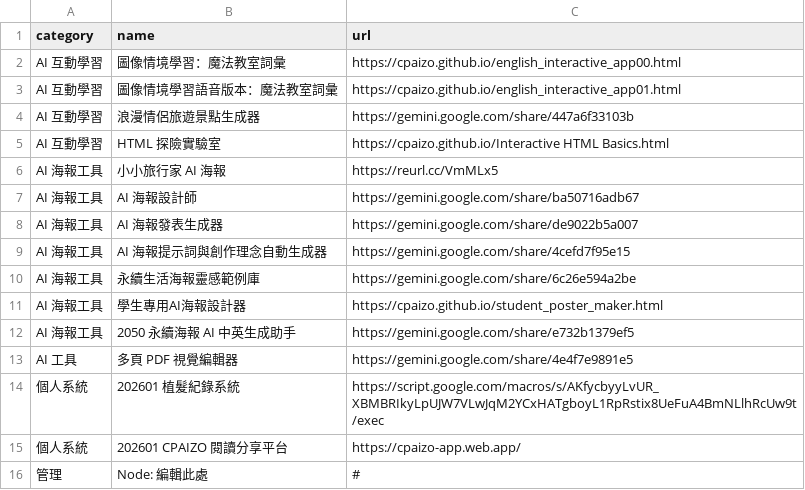
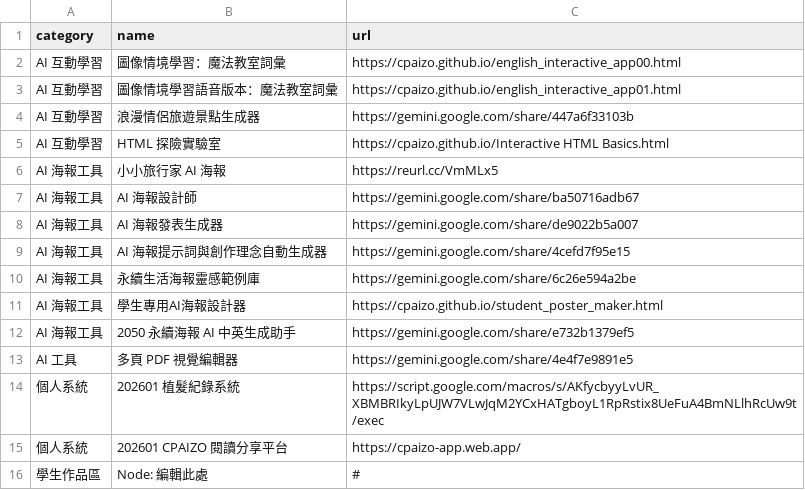
Before and after one commit to cpaizo/cpaizo.github.io, a CSV file: links.csv, drawn as a sheet.

Commit message:
Update links.csv

```diff
--- a/links.csv
+++ b/links.csv
@@ -15,2 +15,2 @@ AI 工具,多頁 PDF 視覺編輯器,https://gemini.google.com/share/4e4f7e9891e
 個人系統,202601 CPAIZO 閱讀分享平台,https://cpaizo-app.web.app/
-管理,Node: 編輯此處,#
+學生作品區,Node: 編輯此處,#
```
